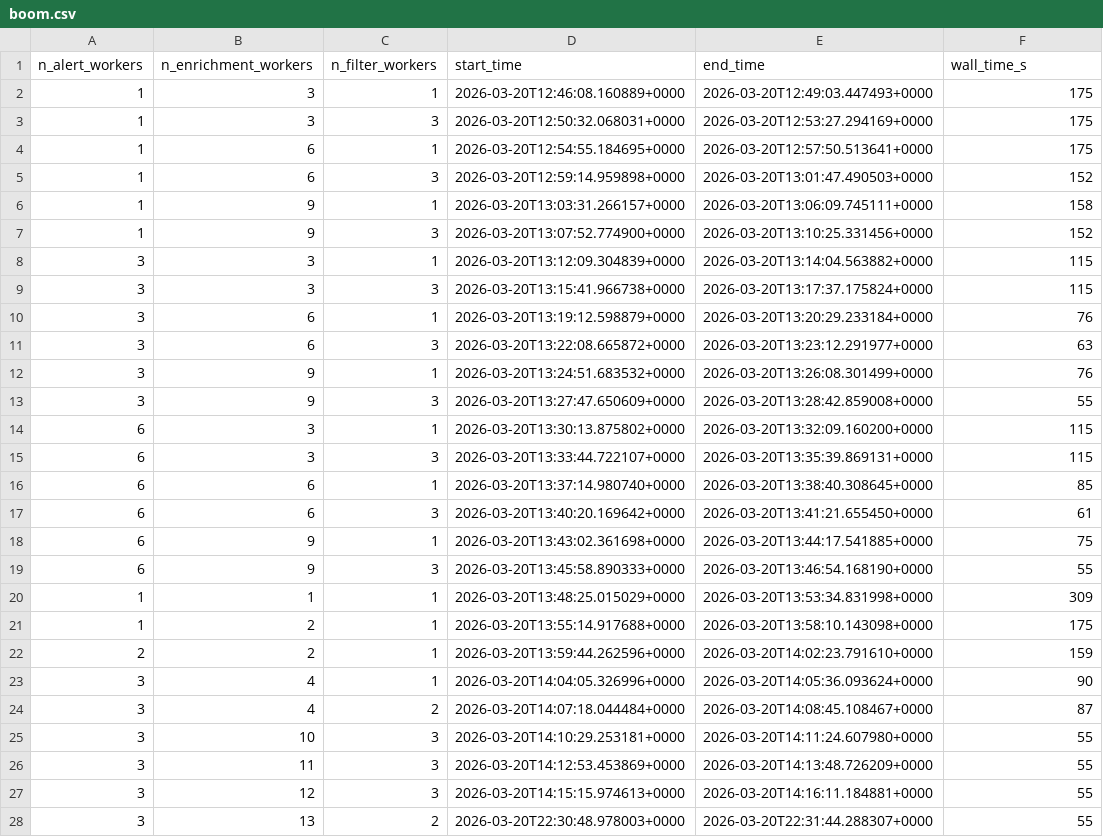
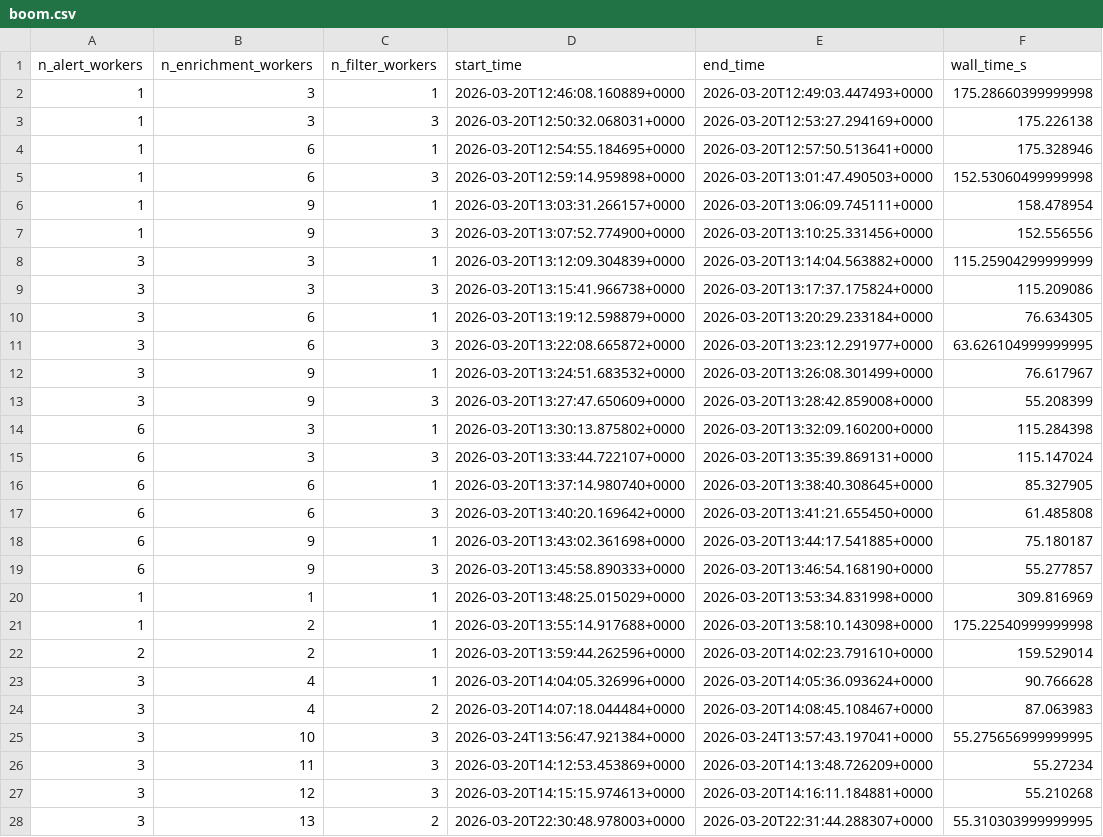
Before and after one commit to boom-astro/boom-paper, a CSV file: results/boom.csv, drawn as a sheet; only a part is shown; the diff covers the shown part only.

```diff
--- a/results/boom.csv
+++ b/results/boom.csv
@@ -1,28 +1,28 @@
 n_alert_workers,n_enrichment_workers,n_filter_workers,start_time,end_time,wall_time_s
-1,3,1,2026-03-20T12:46:08.160889+0000,2026-03-20T12:49:03.447493+0000,175
-1,3,3,2026-03-20T12:50:32.068031+0000,2026-03-20T12:53:27.294169+0000,175
-1,6,1,2026-03-20T12:54:55.184695+0000,2026-03-20T12:57:50.513641+0000,175
-1,6,3,2026-03-20T12:59:14.959898+0000,2026-03-20T13:01:47.490503+0000,152
-1,9,1,2026-03-20T13:03:31.266157+0000,2026-03-20T13:06:09.745111+0000,158
-1,9,3,2026-03-20T13:07:52.774900+0000,2026-03-20T13:10:25.331456+0000,152
-3,3,1,2026-03-20T13:12:09.304839+0000,2026-03-20T13:14:04.563882+0000,115
-3,3,3,2026-03-20T13:15:41.966738+0000,2026-03-20T13:17:37.175824+0000,115
-3,6,1,2026-03-20T13:19:12.598879+0000,2026-03-20T13:20:29.233184+0000,76
-3,6,3,2026-03-20T13:22:08.665872+0000,2026-03-20T13:23:12.291977+0000,63
-3,9,1,2026-03-20T13:24:51.683532+0000,2026-03-20T13:26:08.301499+0000,76
-3,9,3,2026-03-20T13:27:47.650609+0000,2026-03-20T13:28:42.859008+0000,55
-6,3,1,2026-03-20T13:30:13.875802+0000,2026-03-20T13:32:09.160200+0000,115
-6,3,3,2026-03-20T13:33:44.722107+0000,2026-03-20T13:35:39.869131+0000,115
-6,6,1,2026-03-20T13:37:14.980740+0000,2026-03-20T13:38:40.308645+0000,85
-6,6,3,2026-03-20T13:40:20.169642+0000,2026-03-20T13:41:21.655450+0000,61
-6,9,1,2026-03-20T13:43:02.361698+0000,2026-03-20T13:44:17.541885+0000,75
-6,9,3,2026-03-20T13:45:58.890333+0000,2026-03-20T13:46:54.168190+0000,55
-1,1,1,2026-03-20T13:48:25.015029+0000,2026-03-20T13:53:34.831998+0000,309
-1,2,1,2026-03-20T13:55:14.917688+0000,2026-03-20T13:58:10.143098+0000,175
-2,2,1,2026-03-20T13:59:44.262596+0000,2026-03-20T14:02:23.791610+0000,159
-3,4,1,2026-03-20T14:04:05.326996+0000,2026-03-20T14:05:36.093624+0000,90
-3,4,2,2026-03-20T14:07:18.044484+0000,2026-03-20T14:08:45.108467+0000,87
-3,10,3,2026-03-20T14:10:29.253181+0000,2026-03-20T14:11:24.607980+0000,55
-3,11,3,2026-03-20T14:12:53.453869+0000,2026-03-20T14:13:48.726209+0000,55
-3,12,3,2026-03-20T14:15:15.974613+0000,2026-03-20T14:16:11.184881+0000,55
-3,13,2,2026-03-20T22:30:48.978003+0000,2026-03-20T22:31:44.288307+0000,55
+1,3,1,2026-03-20T12:46:08.160889+0000,2026-03-20T12:49:03.447493+0000,175.28660399999998
+1,3,3,2026-03-20T12:50:32.068031+0000,2026-03-20T12:53:27.294169+0000,175.226138
+1,6,1,2026-03-20T12:54:55.184695+0000,2026-03-20T12:57:50.513641+0000,175.328946
+1,6,3,2026-03-20T12:59:14.959898+0000,2026-03-20T13:01:47.490503+0000,152.53060499999998
+1,9,1,2026-03-20T13:03:31.266157+0000,2026-03-20T13:06:09.745111+0000,158.478954
+1,9,3,2026-03-20T13:07:52.774900+0000,2026-03-20T13:10:25.331456+0000,152.556556
+3,3,1,2026-03-20T13:12:09.304839+0000,2026-03-20T13:14:04.563882+0000,115.25904299999999
+3,3,3,2026-03-20T13:15:41.966738+0000,2026-03-20T13:17:37.175824+0000,115.209086
+3,6,1,2026-03-20T13:19:12.598879+0000,2026-03-20T13:20:29.233184+0000,76.634305
+3,6,3,2026-03-20T13:22:08.665872+0000,2026-03-20T13:23:12.291977+0000,63.626104999999995
+3,9,1,2026-03-20T13:24:51.683532+0000,2026-03-20T13:26:08.301499+0000,76.617967
+3,9,3,2026-03-20T13:27:47.650609+0000,2026-03-20T13:28:42.859008+0000,55.208399
+6,3,1,2026-03-20T13:30:13.875802+0000,2026-03-20T13:32:09.160200+0000,115.284398
+6,3,3,2026-03-20T13:33:44.722107+0000,2026-03-20T13:35:39.869131+0000,115.147024
+6,6,1,2026-03-20T13:37:14.980740+0000,2026-03-20T13:38:40.308645+0000,85.327905
+6,6,3,2026-03-20T13:40:20.169642+0000,2026-03-20T13:41:21.655450+0000,61.485808
+6,9,1,2026-03-20T13:43:02.361698+0000,2026-03-20T13:44:17.541885+0000,75.180187
+6,9,3,2026-03-20T13:45:58.890333+0000,2026-03-20T13:46:54.168190+0000,55.277857
+1,1,1,2026-03-20T13:48:25.015029+0000,2026-03-20T13:53:34.831998+0000,309.816969
+1,2,1,2026-03-20T13:55:14.917688+0000,2026-03-20T13:58:10.143098+0000,175.22540999999998
+2,2,1,2026-03-20T13:59:44.262596+0000,2026-03-20T14:02:23.791610+0000,159.529014
+3,4,1,2026-03-20T14:04:05.326996+0000,2026-03-20T14:05:36.093624+0000,90.766628
+3,4,2,2026-03-20T14:07:18.044484+0000,2026-03-20T14:08:45.108467+0000,87.063983
+3,10,3,2026-03-24T13:56:47.921384+0000,2026-03-24T13:57:43.197041+0000,55.275656999999995
+3,11,3,2026-03-20T14:12:53.453869+0000,2026-03-20T14:13:48.726209+0000,55.27234
+3,12,3,2026-03-20T14:15:15.974613+0000,2026-03-20T14:16:11.184881+0000,55.210268
+3,13,2,2026-03-20T22:30:48.978003+0000,2026-03-20T22:31:44.288307+0000,55.310303999999995
```
Also changed, not shown: 10 added rows and 50 edited cells elsewhere in this file, results/kowalski.csv, 9 other files.
